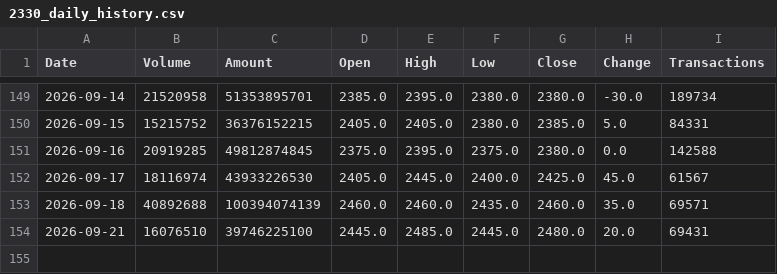
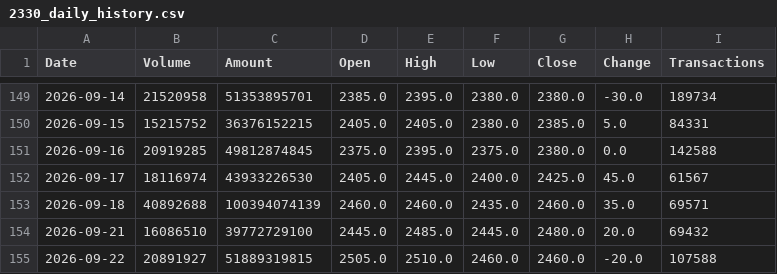
Before and after one commit to jimmychiu14/duckdb-research, a CSV file: data/2330_daily_history.csv, drawn as a sheet; only a part is shown, gaps mark what is left out.

```diff
--- a/data/2330_daily_history.csv
+++ b/data/2330_daily_history.csv
@@ -153,2 +153,3 @@ Date,Volume,Amount,Open,High,Low,Close,Change,Transactions
 2026-09-18,40892688,100394074139,2460.0,2460.0,2435.0,2460.0,35.0,69571
-2026-09-21,16076510,39746225100,2445.0,2485.0,2445.0,2480.0,20.0,69431
+2026-09-21,16086510,39772729100,2445.0,2485.0,2445.0,2480.0,20.0,69432
+2026-09-22,20891927,51889319815,2505.0,2510.0,2460.0,2460.0,-20.0,107588
```
Also changed, not shown: data/0050_daily_history.csv, data/2308_daily_history.csv, 9 other files.
